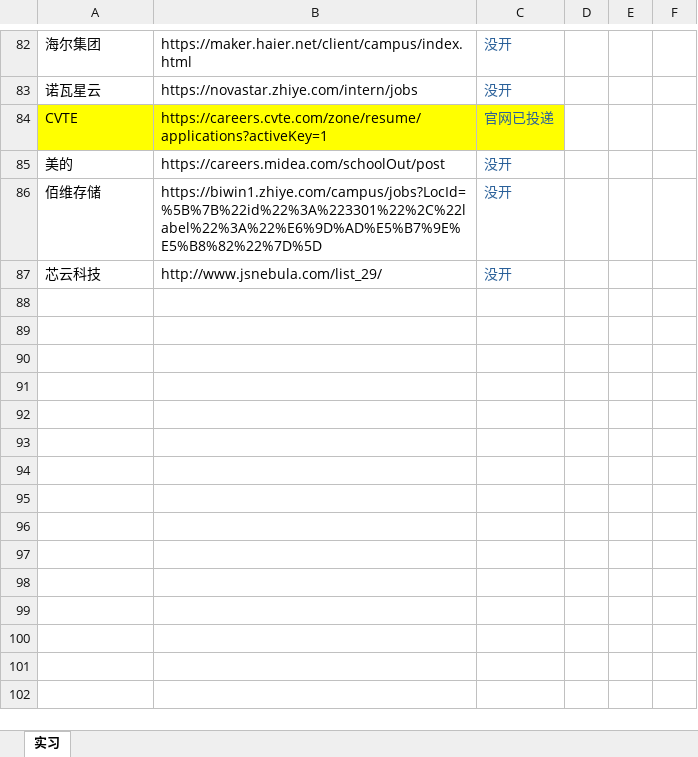
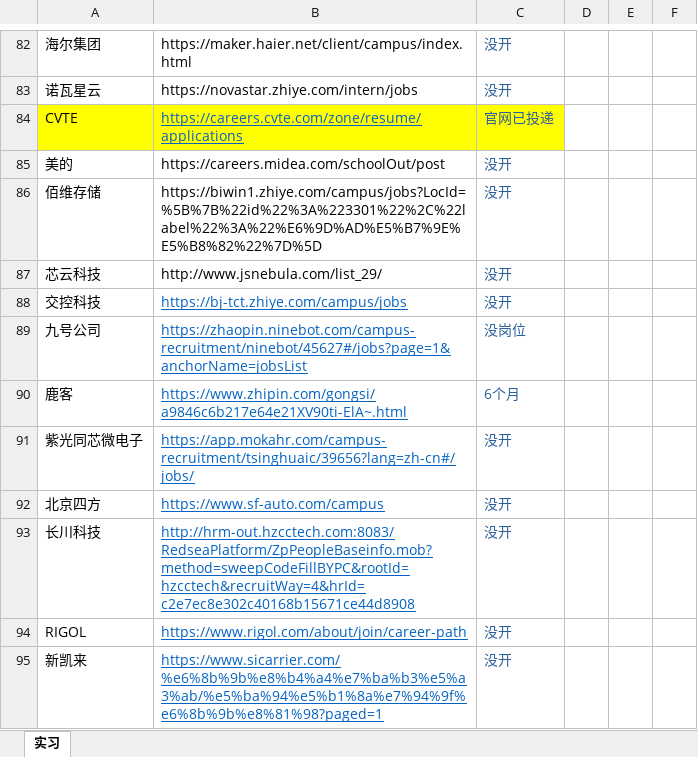
Before and after one commit to RainbowSeeker/NoteRepo, an Excel workbook: Work/RAIN公司记录.xlsx, sheet 实习, drawn as a sheet; only a part is shown, gaps mark what is left out; values as stored, in another font and other column widths than the file's, no borders; the diff names each change by its address in the sheet, - before the commit and + after, or states it on an @@ line.

Commit message:
2025-04-12 11:22:30 autopush

```diff
--- a/Work/RAIN公司记录.xlsx (sheet 实习)
+++ b/Work/RAIN公司记录.xlsx (sheet 实习)
-B84: https://careers.cvte.com/zone/resume/applications?activeKey=1
+B84: https://careers.cvte.com/zone/resume/applications
@@ B84 underline: off → on, text colour: black → #0563C1 @@
+row 88: 交控科技 | https://bj-tct.zhiye.com/campus/jobs | 没开
+row 89: 九号公司 | https://zhaopin.ninebot.com/campus-recruitment/ninebot/45627#/jobs?page=1&anchorName=jobsList | 没岗位
+row 90: 鹿客 | https://www.zhipin.com/gongsi/a9846c6b217e64e21XV90ti-ElA~.html | 6个月
+row 91: 紫光同芯微电子 | https://app.mokahr.com/campus-recruitment/tsinghuaic/39656?lang=zh-cn#/jobs/ | 没开
+row 92: 北京四方 | https://www.sf-auto.com/campus | 没开
+row 93: 长川科技 | http://hrm-out.hzcctech.com:8083/RedseaPlatform/ZpPeopleBaseinfo.mob?method=sweepCodeFillBYPC&rootId=hzcctech&recruitWay=4&hrId=c2e7ec8e302c40168b15671ce44d8908 | 没开
+row 94: RIGOL | https://www.rigol.com/about/join/career-path | 没开
+row 95: 新凯来 | https://www.sicarrier.com/%e6%8b%9b%e8%b4%a4%e7%ba%b3%e5%a3%ab/%e5%ba%94%e5%b1%8a%e7%94%9f%e6%8b%9b%e8%81%98?paged=1 | 没开
```
